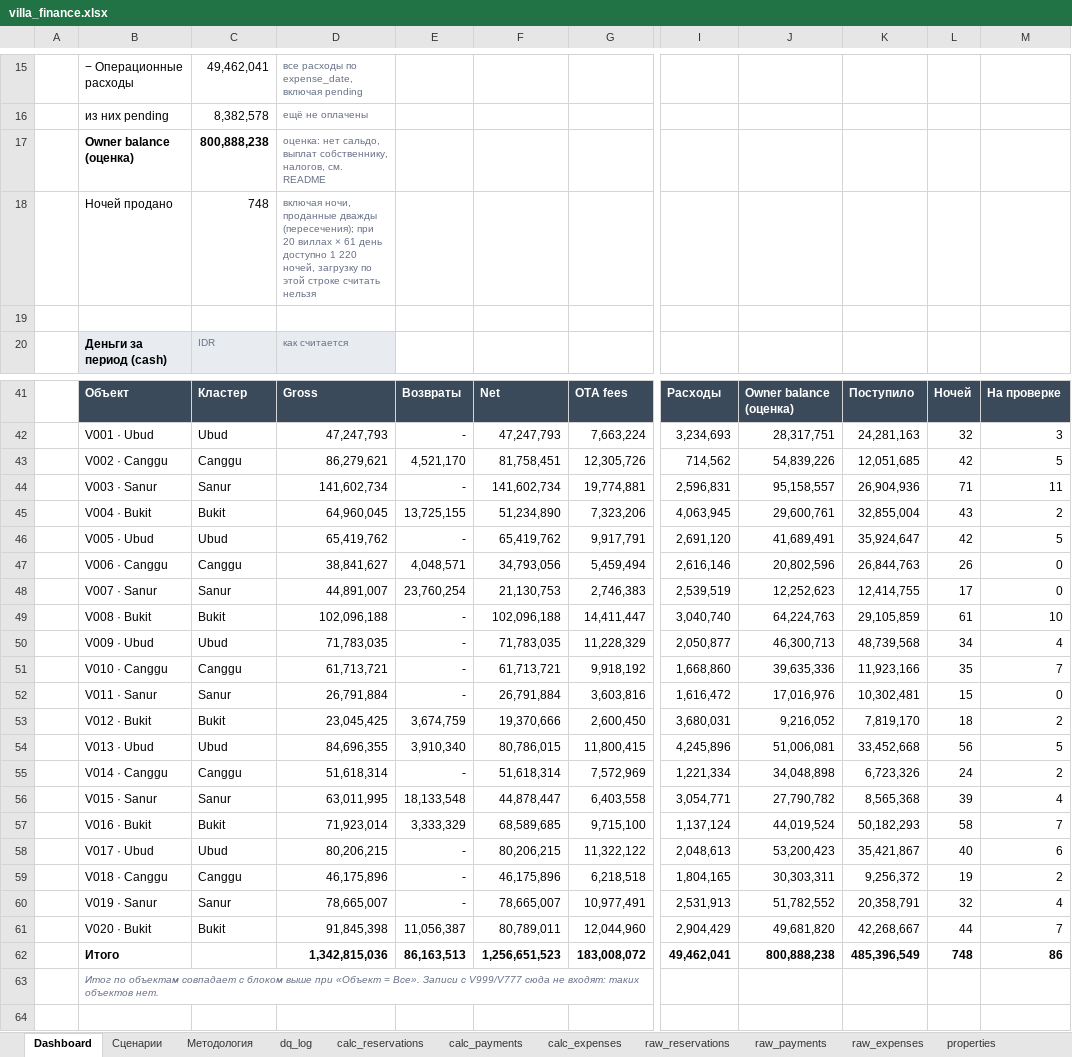
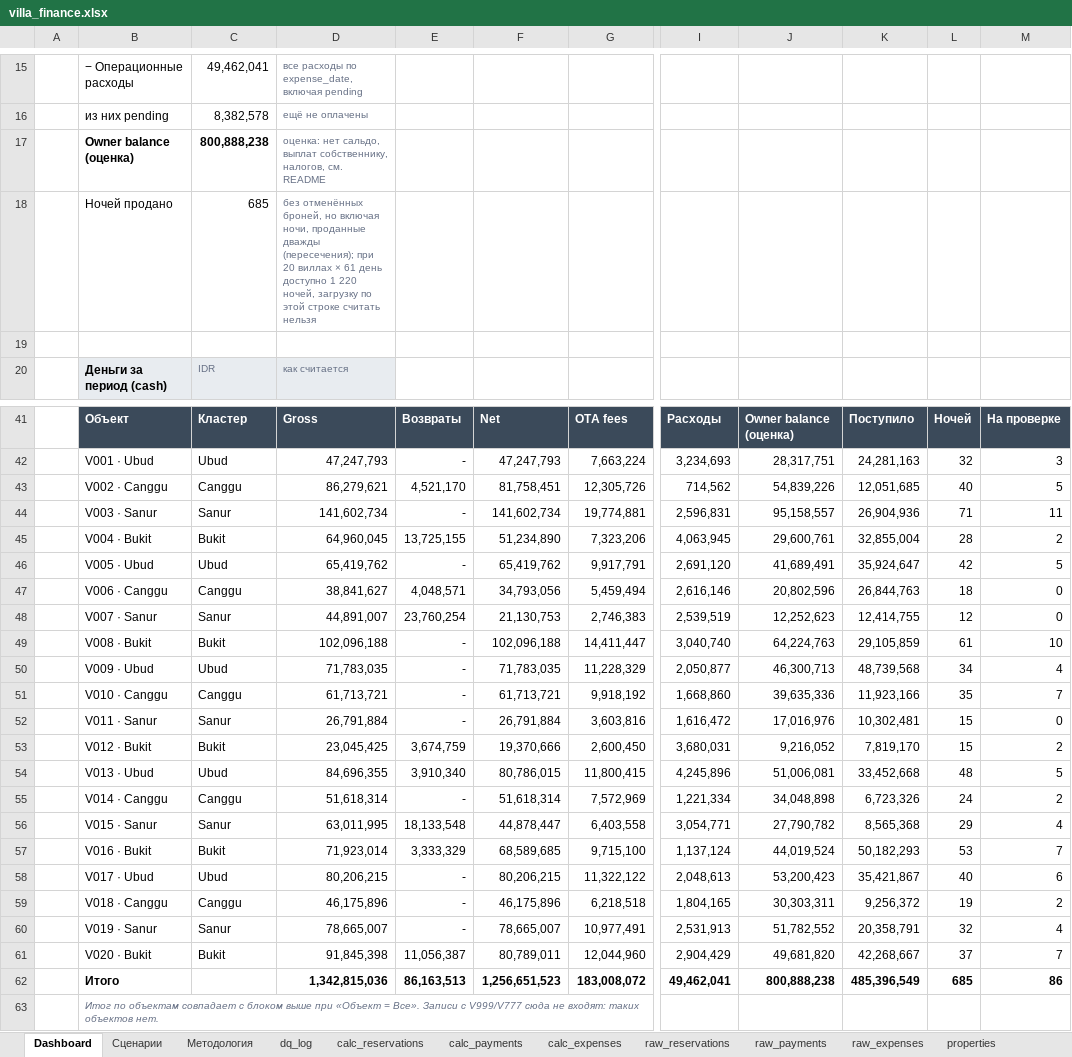
Before and after one commit to funkynick/villa-portfolio-dashboard, an Excel workbook: villa_finance.xlsx, sheet Dashboard, drawn as a sheet; only a part is shown, gaps mark what is left out; values as stored, in another font and other column widths than the file's, no borders; the diff names each change by its address in the sheet, - before the commit and + after, or states it on an @@ line.

```diff
--- a/villa_finance.xlsx (sheet Dashboard)
+++ b/villa_finance.xlsx (sheet Dashboard)
-C18: 748
+C18: 685
-D18: включая ночи,…
+D18: без отменённых броней, но включая ночи,…
-L43: 42
+L43: 40
-L45: 43
+L45: 28
-L47: 26
+L47: 18
-L48: 17
+L48: 12
-L53: 18
+L53: 15
-L54: 56
+L54: 48
-L56: 39
+L56: 29
-L57: 58
+L57: 53
-L61: 44
+L61: 37
-L62: 748
+L62: 685
```
Also changed, not shown: sheet calc_reservations, sheet Сценарии, formulas that keep their value, 1 other file.
